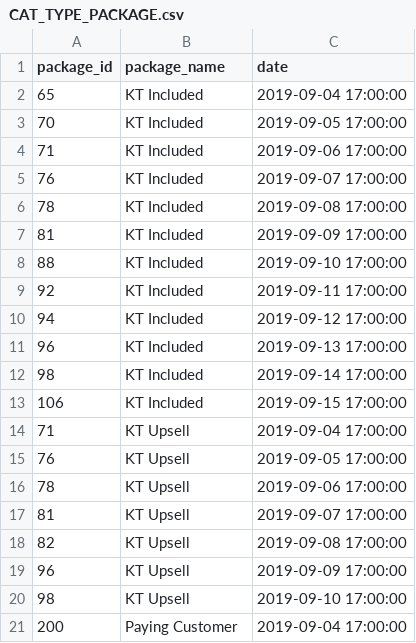
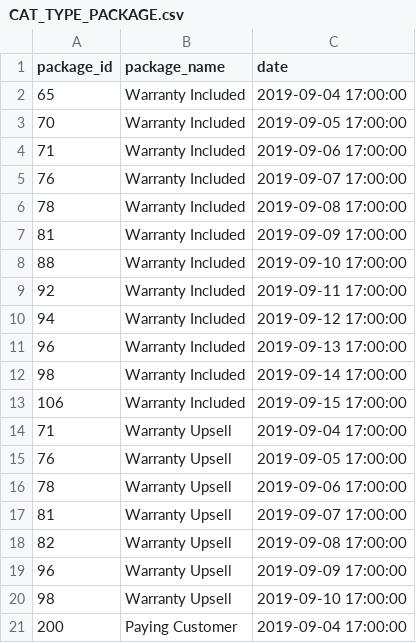
Before and after one commit to Mac-Fes-Acatlan/Curso_Data_Engineering_2022, a CSV file: data/CAT_TYPE_PACKAGE.csv, drawn as a sheet.

Commit message:
feat: Cambio en la Data

```diff
--- a/data/CAT_TYPE_PACKAGE.csv
+++ b/data/CAT_TYPE_PACKAGE.csv
@@ -1,21 +1,21 @@
 package_id,package_name,date
-65,KT Included,2019-09-04 17:00:00
-70,KT Included,2019-09-05 17:00:00
-71,KT Included,2019-09-06 17:00:00
-76,KT Included,2019-09-07 17:00:00
-78,KT Included,2019-09-08 17:00:00
-81,KT Included,2019-09-09 17:00:00
-88,KT Included,2019-09-10 17:00:00
-92,KT Included,2019-09-11 17:00:00
-94,KT Included,2019-09-12 17:00:00
-96,KT Included,2019-09-13 17:00:00
-98,KT Included,2019-09-14 17:00:00
-106,KT Included,2019-09-15 17:00:00
-71,KT Upsell,2019-09-04 17:00:00
-76,KT Upsell,2019-09-05 17:00:00
-78,KT Upsell,2019-09-06 17:00:00
-81,KT Upsell,2019-09-07 17:00:00
-82,KT Upsell,2019-09-08 17:00:00
-96,KT Upsell,2019-09-09 17:00:00
-98,KT Upsell,2019-09-10 17:00:00
+65,Warranty Included,2019-09-04 17:00:00
+70,Warranty Included,2019-09-05 17:00:00
+71,Warranty Included,2019-09-06 17:00:00
+76,Warranty Included,2019-09-07 17:00:00
+78,Warranty Included,2019-09-08 17:00:00
+81,Warranty Included,2019-09-09 17:00:00
+88,Warranty Included,2019-09-10 17:00:00
+92,Warranty Included,2019-09-11 17:00:00
+94,Warranty Included,2019-09-12 17:00:00
+96,Warranty Included,2019-09-13 17:00:00
+98,Warranty Included,2019-09-14 17:00:00
+106,Warranty Included,2019-09-15 17:00:00
+71,Warranty Upsell,2019-09-04 17:00:00
+76,Warranty Upsell,2019-09-05 17:00:00
+78,Warranty Upsell,2019-09-06 17:00:00
+81,Warranty Upsell,2019-09-07 17:00:00
+82,Warranty Upsell,2019-09-08 17:00:00
+96,Warranty Upsell,2019-09-09 17:00:00
+98,Warranty Upsell,2019-09-10 17:00:00
 200,Paying Customer,2019-09-04 17:00:00
```
